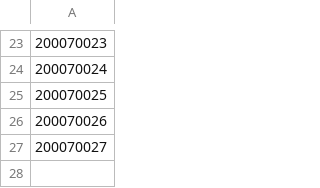
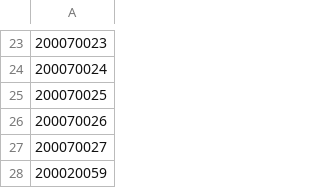
Before and after one commit to Venovan/Hostel5-Mess-backend, a CSV file: Backend/mess/H5Students.csv, drawn as a sheet; only a part is shown, gaps mark what is left out.

```diff
--- a/Backend/mess/H5Students.csv
+++ b/Backend/mess/H5Students.csv
@@ -27 +27,2 @@
 200070027
+200020059
```
Also changed, not shown: 2 other files.
